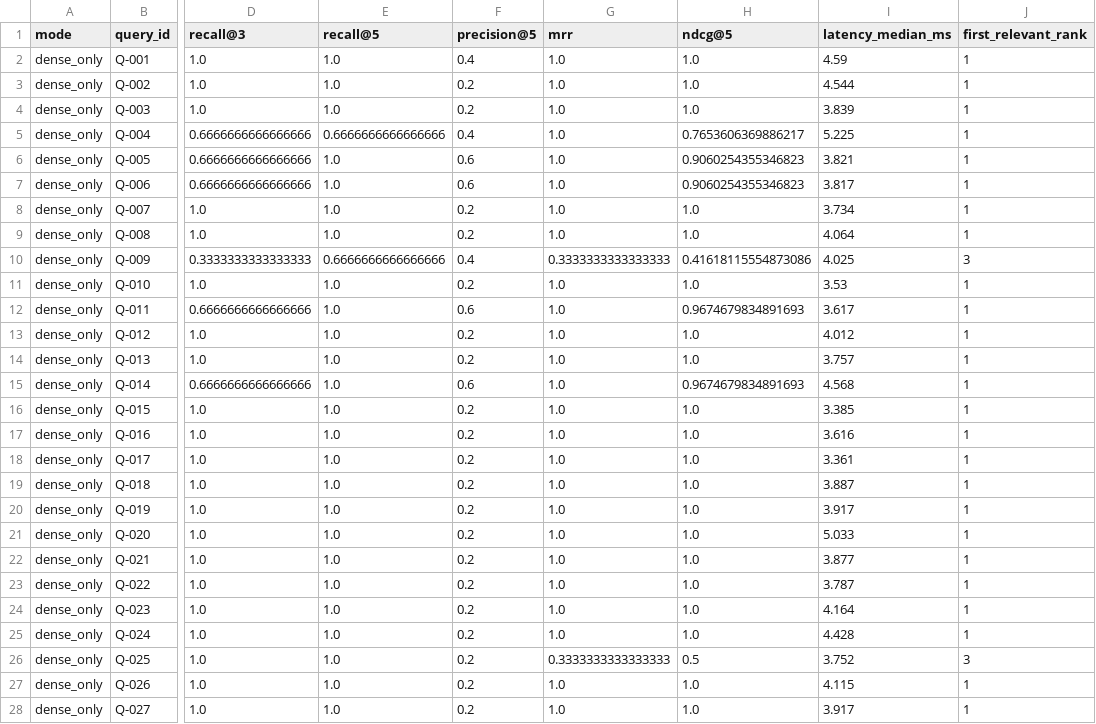
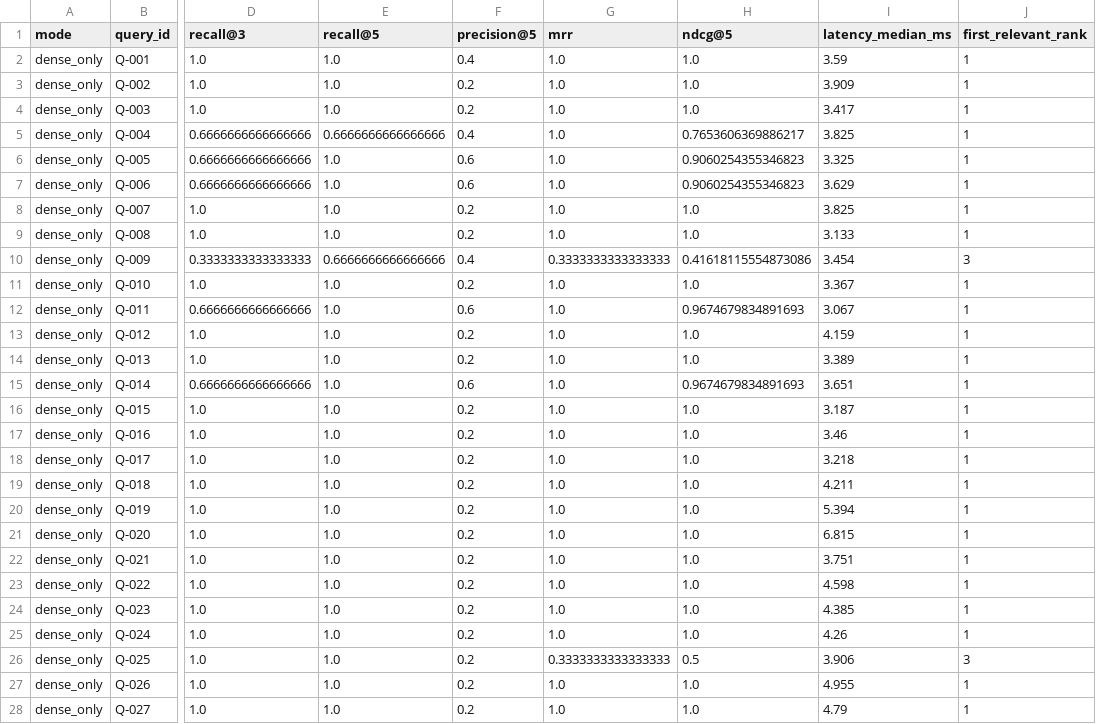
Before and after one commit to zsyzxcbnm/bxrag, a CSV file: reports/results_bge_large_pgvector.csv, drawn as a sheet; only a part is shown, gaps mark what is left out; the diff covers the shown part only; the diff names each change by its address in the sheet, - before the commit and + after, or states it on an @@ line.

```diff
--- a/reports/results_bge_large_pgvector.csv
+++ b/reports/results_bge_large_pgvector.csv
-I2 (latency_median_ms): 4.59
+I2 (latency_median_ms): 3.59
-I3 (latency_median_ms): 4.544
+I3 (latency_median_ms): 3.909
-I4 (latency_median_ms): 3.839
+I4 (latency_median_ms): 3.417
-I5 (latency_median_ms): 5.225
+I5 (latency_median_ms): 3.825
-I6 (latency_median_ms): 3.821
+I6 (latency_median_ms): 3.325
-I7 (latency_median_ms): 3.817
+I7 (latency_median_ms): 3.629
-I8 (latency_median_ms): 3.734
+I8 (latency_median_ms): 3.825
-I9 (latency_median_ms): 4.064
+I9 (latency_median_ms): 3.133
-I10 (latency_median_ms): 4.025
+I10 (latency_median_ms): 3.454
-I11 (latency_median_ms): 3.53
+I11 (latency_median_ms): 3.367
-I12 (latency_median_ms): 3.617
+I12 (latency_median_ms): 3.067
-I13 (latency_median_ms): 4.012
+I13 (latency_median_ms): 4.159
-I14 (latency_median_ms): 3.757
+I14 (latency_median_ms): 3.389
-I15 (latency_median_ms): 4.568
+I15 (latency_median_ms): 3.651
-I16 (latency_median_ms): 3.385
+I16 (latency_median_ms): 3.187
-I17 (latency_median_ms): 3.616
+I17 (latency_median_ms): 3.46
-I18 (latency_median_ms): 3.361
+I18 (latency_median_ms): 3.218
-I19 (latency_median_ms): 3.887
+I19 (latency_median_ms): 4.211
-I20 (latency_median_ms): 3.917
+I20 (latency_median_ms): 5.394
-I21 (latency_median_ms): 5.033
+I21 (latency_median_ms): 6.815
-I22 (latency_median_ms): 3.877
+I22 (latency_median_ms): 3.751
-I23 (latency_median_ms): 3.787
+I23 (latency_median_ms): 4.598
-I24 (latency_median_ms): 4.164
+I24 (latency_median_ms): 4.385
-I25 (latency_median_ms): 4.428
+I25 (latency_median_ms): 4.26
-I26 (latency_median_ms): 3.752
+I26 (latency_median_ms): 3.906
-I27 (latency_median_ms): 4.115
+I27 (latency_median_ms): 4.955
-I28 (latency_median_ms): 3.917
+I28 (latency_median_ms): 4.79
```
Also changed, not shown: 93 edited cells elsewhere in this file, reports/results.csv, 12 other files.
